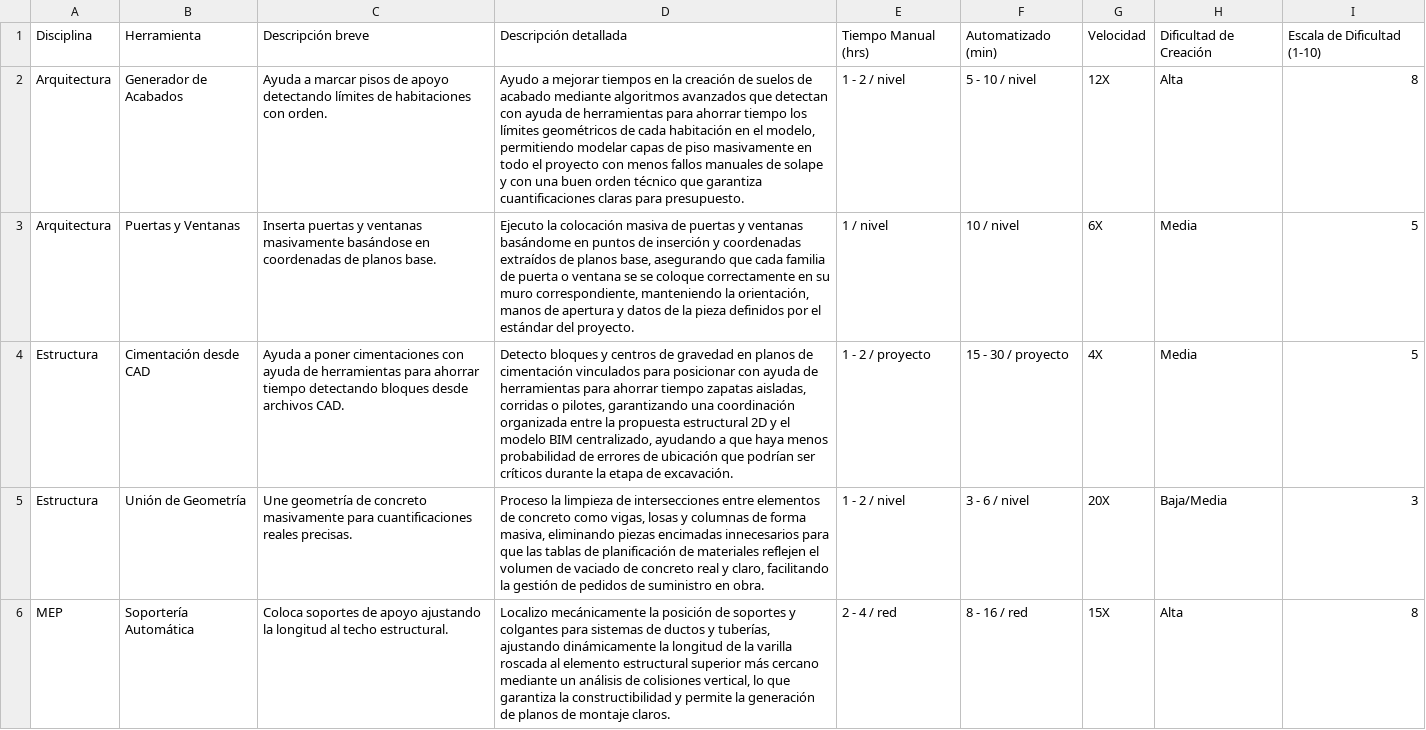
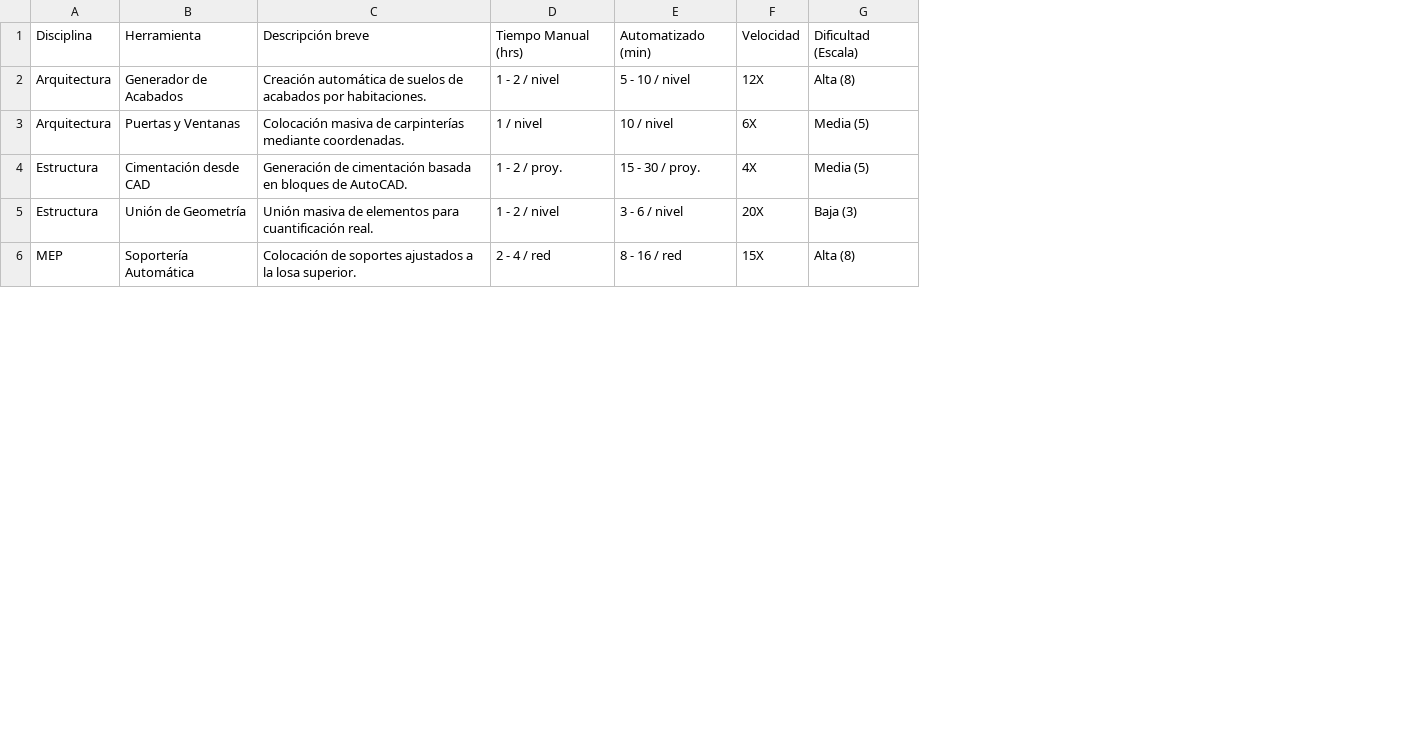
Before and after one commit to eduardoehr89-source/portafolio, a CSV file: ROI_Scripts_portafolio.csv, drawn as a sheet; only a part is shown; removed rows and columns are numbered as before the commit, all else as after; the diff covers the shown part only; the diff names each change by its address in the sheet, - before the commit and + after, or states it on an @@ line.

Commit message:
Add files via upload

```diff
--- a/ROI_Scripts_portafolio.csv
+++ b/ROI_Scripts_portafolio.csv
-column C, rows 1-6: Descripción breve | Ayuda a marcar pisos de apoyo detectando límites de habitaciones con orden. | Inserta puertas y ventanas masivamente basándose en coordenadas de planos base. | Ayuda a poner cimentaciones con ayuda de herramientas para ahorrar tiempo detectando bloques desde archivos CAD. | Une geometría de concreto masivamente para cuantificaciones reales precisas. | Coloca soportes de apoyo ajustando la longitud al techo estructural.
-column D, rows 1-6: Descripción detallada | Ayudo a mejorar tiempos en la creación de suelos de acabado mediante algoritmos avanzados que detectan con ayuda de herramientas para ahorrar tiempo los límites geométricos de cada habitación en el modelo, permitiendo modelar capas de piso masivamente en todo el proyecto con menos fallos manuales de solape y con una buen orden técnico que garantiza cuantificaciones claras para presupuesto. | Ejecuto la colocación masiva de puertas y ventanas basándome en puntos de inserción y coordenadas extraídos de planos base, asegurando que cada familia de puerta o ventana se se coloque correctamente en su muro correspondiente, manteniendo la orientación, manos de apertura y datos de la pieza definidos por el estándar del proyecto. | Detecto bloques y centros de gravedad en planos de cimentación vinculados para posicionar con ayuda de herramientas para ahorrar tiempo zapatas aisladas, corridas o pilotes, garantizando una coordinación organizada entre la propuesta estructural 2D y el modelo BIM centralizado, ayudando a que haya menos probabilidad de errores de ubicación que podrían ser críticos durante la etapa de excavación. | Proceso la limpieza de intersecciones entre elementos de concreto como vigas, losas y columnas de forma masiva, eliminando piezas encimadas innecesarios para que las tablas de planificación de materiales reflejen el volumen de vaciado de concreto real y claro, facilitando la gestión de pedidos de suministro en obra. | Localizo mecánicamente la posición de soportes y colgantes para sistemas de ductos y tuberías, ajustando dinámicamente la longitud de la varilla roscada al elemento estructural superior más cercano mediante un análisis de colisiones vertical, lo que garantiza la constructibilidad y permite la generación de planos de montaje claros.
+column C, rows 1-6: Descripción breve | Creación automática de suelos de acabados por habitaciones. | Colocación masiva de carpinterías mediante coordenadas. | Generación de cimentación basada en bloques de AutoCAD. | Unión masiva de elementos para cuantificación real. | Colocación de soportes ajustados a la losa superior.
-column H, rows 1-6: Dificultad de Creación | Alta | Media | Media | Baja/Media | Alta
-column I, rows 1-6: Escala de Dificultad (1-10) | 8 | 5 | 5 | 3 | 8
+column G, rows 1-6: Dificultad (Escala) | Alta (8) | Media (5) | Media (5) | Baja (3) | Alta (8)
-D4: 1 - 2 / proyecto
+D4: 1 - 2 / proy.
-E4: 15 - 30 / proyecto
+E4: 15 - 30 / proy.
```
Also changed, not shown: 1 added row elsewhere in this file.
